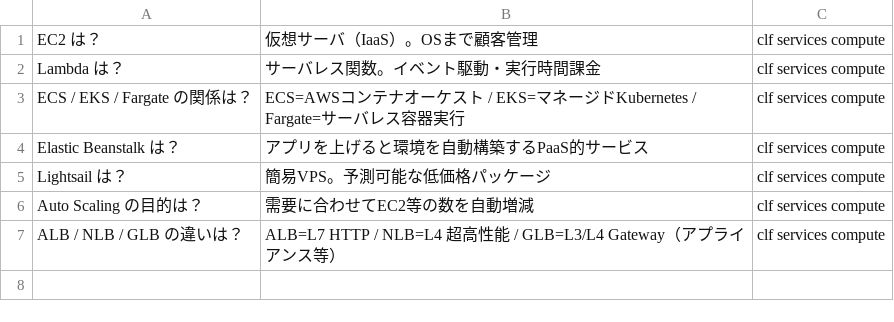
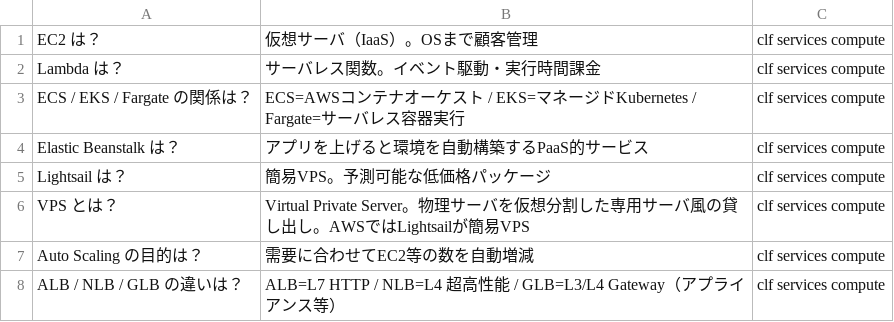
Before and after one commit to takoyaki-no-5/aws-cert-study, a TSV file: study/anki/clf/04-services/01-compute.tsv, drawn as a sheet; the diff names each change by its address in the sheet, - before the commit and + after, or states it on an @@ line.

```diff
--- a/study/anki/clf/04-services/01-compute.tsv
+++ b/study/anki/clf/04-services/01-compute.tsv
+row 6: VPS とは？ | Virtual Private Server。物理サーバを仮想分割した専用サーバ風の貸し出し。AWSではLightsailが簡易VPS | clf services compute
```
